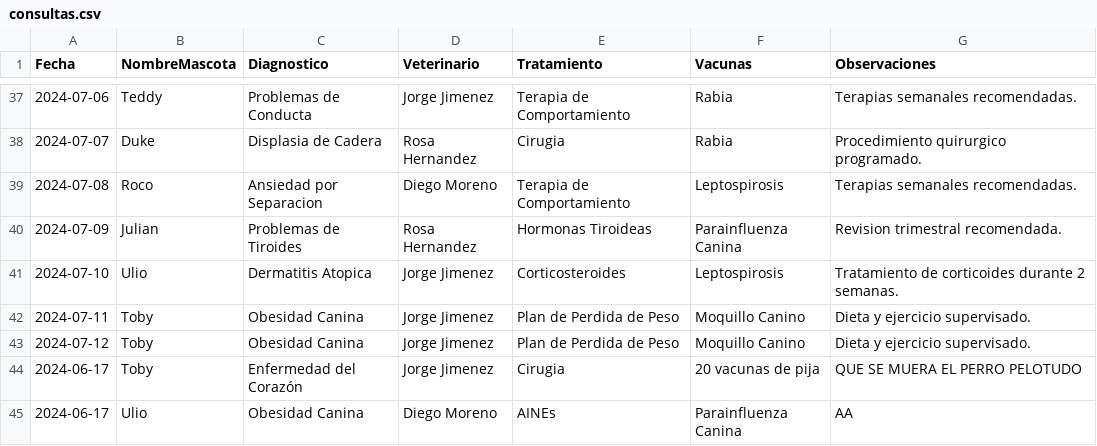
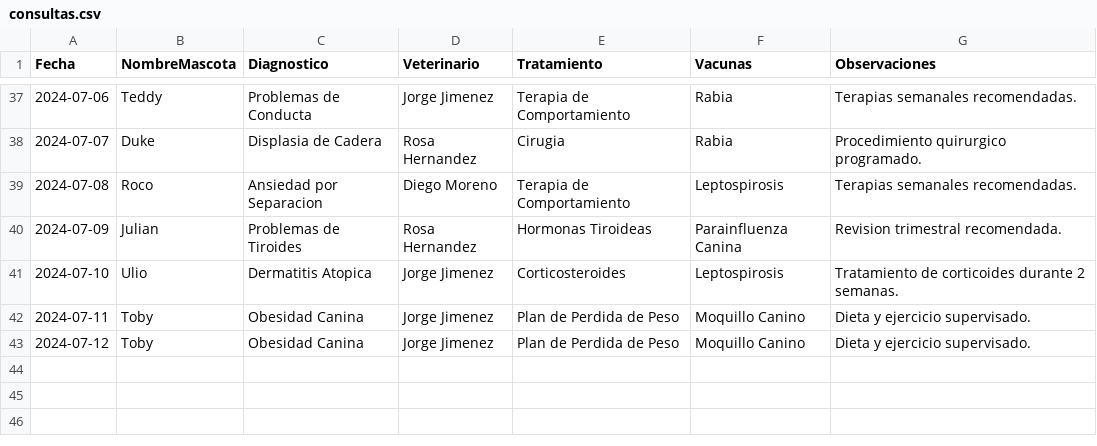
Before and after one commit to JuanBaez77/TPI, a CSV file: csv/consultas.csv, drawn as a sheet; only a part is shown, gaps mark what is left out; the diff names each change by its address in the sheet, - before the commit and + after, or states it on an @@ line.

```diff
--- a/csv/consultas.csv
+++ b/csv/consultas.csv
-row 44: 2024-06-17 | Toby | Enfermedad del Corazón | Jorge Jimenez | Cirugia | 20 vacunas de pija | QUE SE MUERA EL PERRO PELOTUDO
-row 45: 2024-06-17 | Ulio | Obesidad Canina | Diego Moreno | AINEs | Parainfluenza Canina | AA
```
Also changed, not shown: 4 other files.
